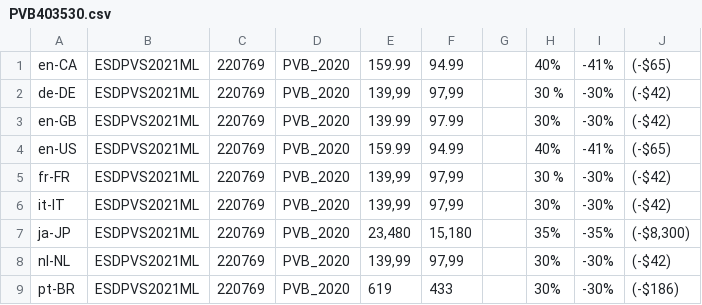
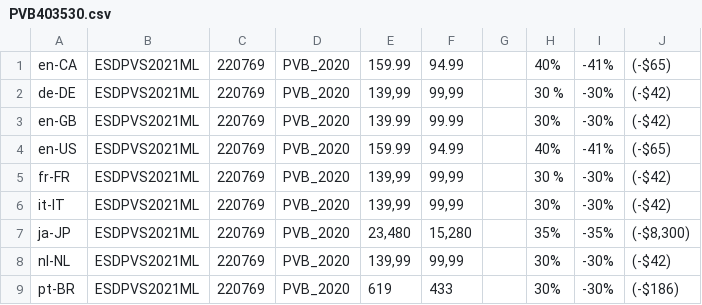
Before and after one commit to amy20261/Corel, a CSV file: Global_Variable/Data/PVB403530.csv, drawn as a sheet.

```diff
--- a/Global_Variable/Data/PVB403530.csv
+++ b/Global_Variable/Data/PVB403530.csv
@@ -1,9 +1,9 @@
 en-CA;ESDPVS2021ML;220769;PVB_2020;159.99;94.99;;40%;-41%;(-$65)
-de-DE;ESDPVS2021ML;220769;PVB_2020;139,99;97,99;;30 %;-30%;(-$42)
-en-GB;ESDPVS2021ML;220769;PVB_2020;139.99;97.99;;30%;-30%;(-$42)
+de-DE;ESDPVS2021ML;220769;PVB_2020;139,99;99,99;;30 %;-30%;(-$42)
+en-GB;ESDPVS2021ML;220769;PVB_2020;139.99;99.99;;30%;-30%;(-$42)
 en-US;ESDPVS2021ML;220769;PVB_2020;159.99;94.99;;40%;-41%;(-$65)
-fr-FR;ESDPVS2021ML;220769;PVB_2020;139,99;97,99;;30 %;-30%;(-$42)
-it-IT;ESDPVS2021ML;220769;PVB_2020;139,99;97,99;;30%;-30%;(-$42)
-ja-JP;ESDPVS2021ML;220769;PVB_2020;23,480;15,180;;35%;-35%;(-$8,300)
-nl-NL;ESDPVS2021ML;220769;PVB_2020;139,99;97,99;;30%;-30%;(-$42)
+fr-FR;ESDPVS2021ML;220769;PVB_2020;139,99;99,99;;30 %;-30%;(-$42)
+it-IT;ESDPVS2021ML;220769;PVB_2020;139,99;99,99;;30%;-30%;(-$42)
+ja-JP;ESDPVS2021ML;220769;PVB_2020;23,480;15,280;;35%;-35%;(-$8,300)
+nl-NL;ESDPVS2021ML;220769;PVB_2020;139,99;99,99;;30%;-30%;(-$42)
 pt-BR;ESDPVS2021ML;220769;PVB_2020;619;433;;30%;-30%;(-$186)
```
Also changed, not shown: Global_Variable/Data/CDGS1510.csv, 13 other files.
